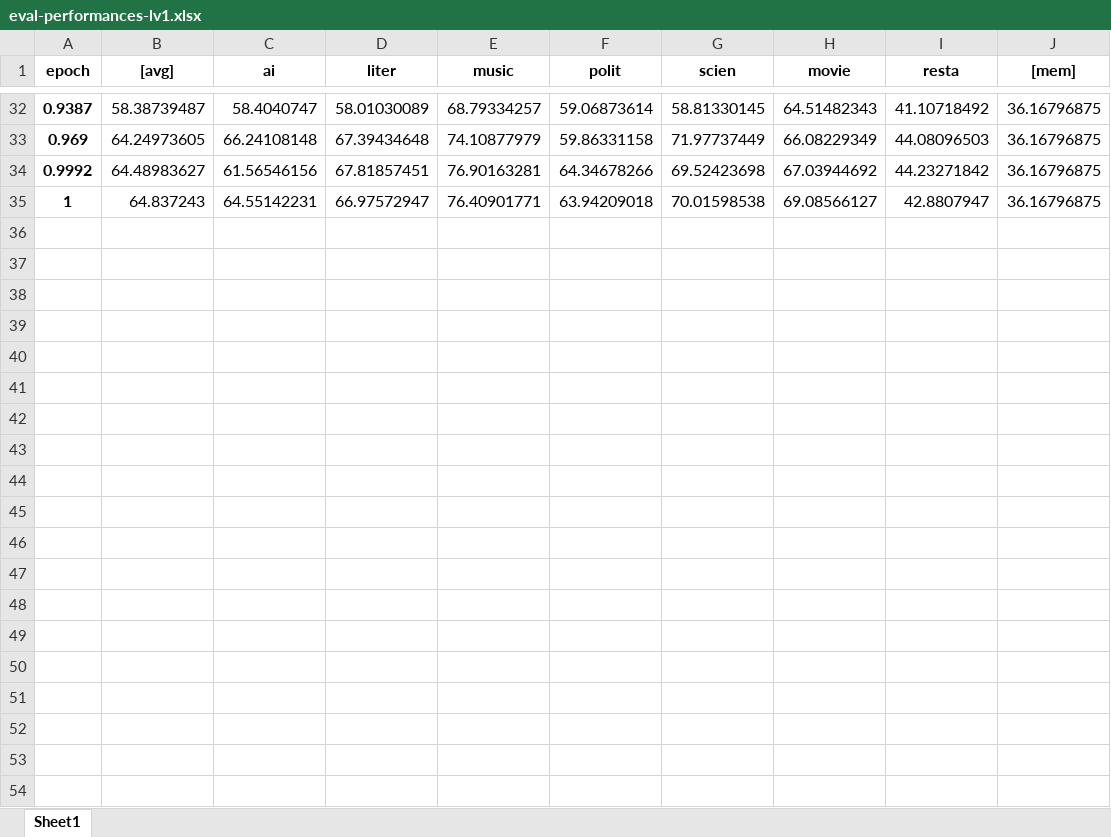
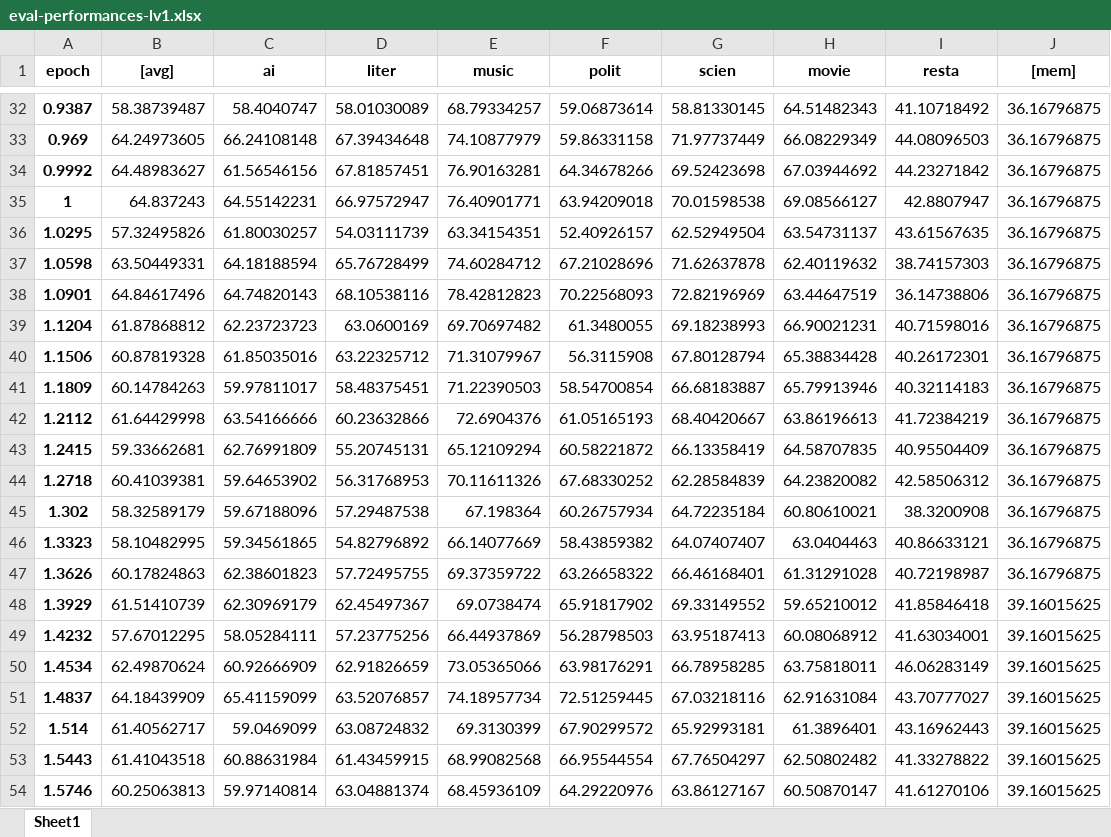
Before and after one commit to chrisjihee/DeepKNLP, an Excel workbook: output/GNER/LLaMA-3B-KGC1/eval-performances-lv1.xlsx, sheet Sheet1, drawn as a sheet; only a part is shown, gaps mark what is left out; values as stored, in another font and other column widths than the file's, no borders; the diff covers the shown part only; the diff names each change by its address in the sheet, - before the commit and + after, or states it on an @@ line.

Commit message:
Save output/GNER/LLaMA-3B-KGC1

```diff
--- a/output/GNER/LLaMA-3B-KGC1/eval-performances-lv1.xlsx (sheet Sheet1)
+++ b/output/GNER/LLaMA-3B-KGC1/eval-performances-lv1.xlsx (sheet Sheet1)
+row 36: 1.0295 | 57.32495826 | 61.80030257 | 54.03111739 | 63.34154351 | 52.40926157 | 62.52949504 | 63.54731137 | 43.61567635 | 36.16796875
+row 37: 1.0598 | 63.50449331 | 64.18188594 | 65.76728499 | 74.60284712 | 67.21028696 | 71.62637878 | 62.40119632 | 38.74157303 | 36.16796875
+row 38: 1.0901 | 64.84617496 | 64.74820143 | 68.10538116 | 78.42812823 | 70.22568093 | 72.82196969 | 63.44647519 | 36.14738806 | 36.16796875
+row 39: 1.1204 | 61.87868812 | 62.23723723 | 63.0600169 | 69.70697482 | 61.3480055 | 69.18238993 | 66.90021231 | 40.71598016 | 36.16796875
+row 40: 1.1506 | 60.87819328 | 61.85035016 | 63.22325712 | 71.31079967 | 56.3115908 | 67.80128794 | 65.38834428 | 40.26172301 | 36.16796875
+row 41: 1.1809 | 60.14784263 | 59.97811017 | 58.48375451 | 71.22390503 | 58.54700854 | 66.68183887 | 65.79913946 | 40.32114183 | 36.16796875
+row 42: 1.2112 | 61.64429998 | 63.54166666 | 60.23632866 | 72.6904376 | 61.05165193 | 68.40420667 | 63.86196613 | 41.72384219 | 36.16796875
+row 43: 1.2415 | 59.33662681 | 62.76991809 | 55.20745131 | 65.12109294 | 60.58221872 | 66.13358419 | 64.58707835 | 40.95504409 | 36.16796875
+row 44: 1.2718 | 60.41039381 | 59.64653902 | 56.31768953 | 70.11611326 | 67.68330252 | 62.28584839 | 64.23820082 | 42.58506312 | 36.16796875
+row 45: 1.302 | 58.32589179 | 59.67188096 | 57.29487538 | 67.198364 | 60.26757934 | 64.72235184 | 60.80610021 | 38.3200908 | 36.16796875
+row 46: 1.3323 | 58.10482995 | 59.34561865 | 54.82796892 | 66.14077669 | 58.43859382 | 64.07407407 | 63.0404463 | 40.86633121 | 36.16796875
+row 47: 1.3626 | 60.17824863 | 62.38601823 | 57.72495755 | 69.37359722 | 63.26658322 | 66.46168401 | 61.31291028 | 40.72198987 | 36.16796875
+row 48: 1.3929 | 61.51410739 | 62.30969179 | 62.45497367 | 69.0738474 | 65.91817902 | 69.33149552 | 59.65210012 | 41.85846418 | 39.16015625
+row 49: 1.4232 | 57.67012295 | 58.05284111 | 57.23775256 | 66.44937869 | 56.28798503 | 63.95187413 | 60.08068912 | 41.63034001 | 39.16015625
+row 50: 1.4534 | 62.49870624 | 60.92666909 | 62.91826659 | 73.05365066 | 63.98176291 | 66.78958285 | 63.75818011 | 46.06283149 | 39.16015625
+row 51: 1.4837 | 64.18439909 | 65.41159099 | 63.52076857 | 74.18957734 | 72.51259445 | 67.03218116 | 62.91631084 | 43.70777027 | 39.16015625
+row 52: 1.514 | 61.40562717 | 59.0469099 | 63.08724832 | 69.3130399 | 67.90299572 | 65.92993181 | 61.3896401 | 43.16962443 | 39.16015625
+row 53: 1.5443 | 61.41043518 | 60.88631984 | 61.43459915 | 68.99082568 | 66.95544554 | 67.76504297 | 62.50802482 | 41.33278822 | 39.16015625
+row 54: 1.5746 | 60.25063813 | 59.97140814 | 63.04881374 | 68.45936109 | 64.29220976 | 63.86127167 | 60.50870147 | 41.61270106 | 39.16015625
```
Also changed, not shown: 49 added rows elsewhere in this sheet, 6 other files.
